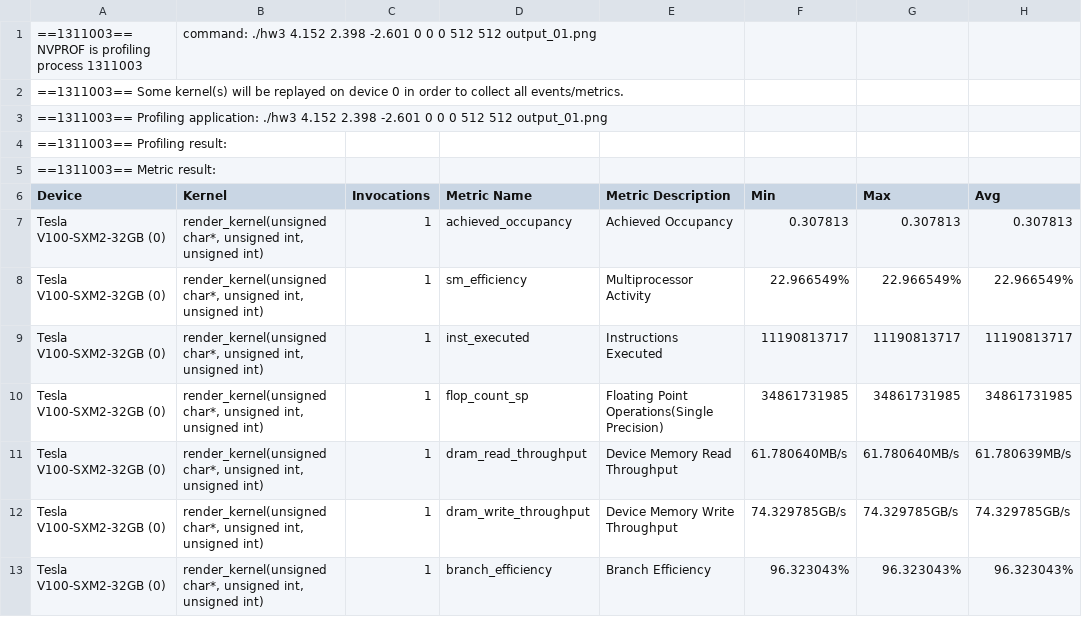
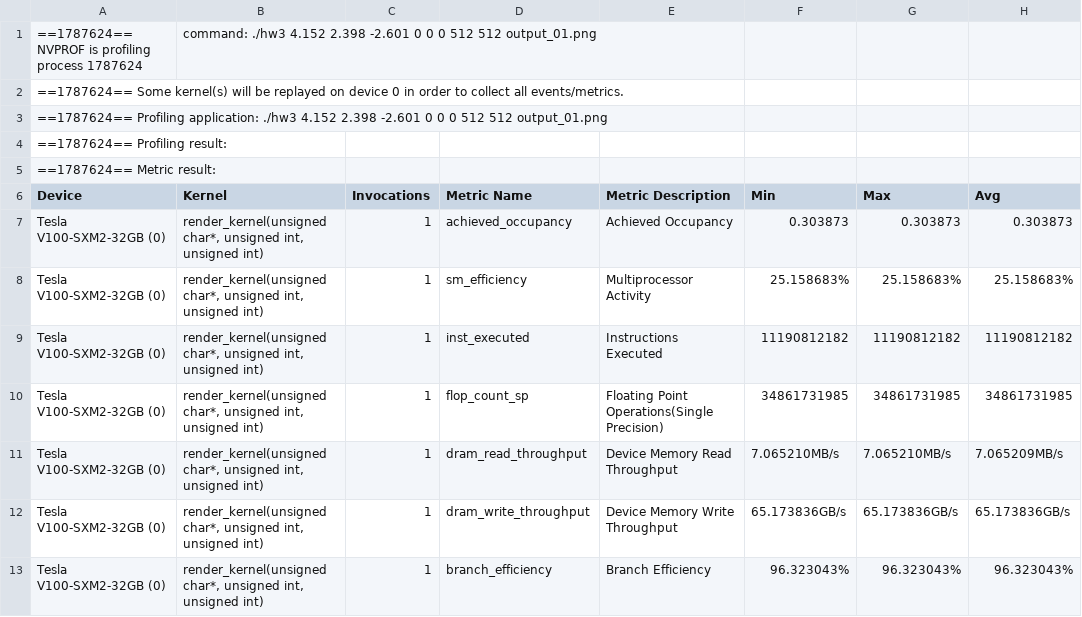
Before and after one commit to FrankTsai1125/Parallelism, a CSV file: hw3/profiles/nvprof_01_metrics.csv, drawn as a sheet.

```diff
--- a/hw3/profiles/nvprof_01_metrics.csv
+++ b/hw3/profiles/nvprof_01_metrics.csv
@@ -1,13 +1,13 @@
-==1311003== NVPROF is profiling process 1311003, command: ./hw3 4.152 2.398 -2.601 0 0 0 512 512 output_01.png
-==1311003== Some kernel(s) will be replayed on device 0 in order to collect all events/metrics.
-==1311003== Profiling application: ./hw3 4.152 2.398 -2.601 0 0 0 512 512 output_01.png
-==1311003== Profiling result:
-==1311003== Metric result:
+==1787624== NVPROF is profiling process 1787624, command: ./hw3 4.152 2.398 -2.601 0 0 0 512 512 output_01.png
+==1787624== Some kernel(s) will be replayed on device 0 in order to collect all events/metrics.
+==1787624== Profiling application: ./hw3 4.152 2.398 -2.601 0 0 0 512 512 output_01.png
+==1787624== Profiling result:
+==1787624== Metric result:
 "Device","Kernel","Invocations","Metric Name","Metric Description","Min","Max","Avg"
-"Tesla V100-SXM2-32GB (0)","render_kernel(unsigned char*, unsigned int, unsigned int)",1,"achieved_occupancy","Achieved Occupancy",0.307813,0.307813,0.307813
-"Tesla V100-SXM2-32GB (0)","render_kernel(unsigned char*, unsigned int, unsigned int)",1,"sm_efficiency","Multiprocessor Activity",22.966549%,22.966549%,22.966549%
-"Tesla V100-SXM2-32GB (0)","render_kernel(unsigned char*, unsigned int, unsigned int)",1,"inst_executed","Instructions Executed",11190813717,11190813717,11190813717
+"Tesla V100-SXM2-32GB (0)","render_kernel(unsigned char*, unsigned int, unsigned int)",1,"achieved_occupancy","Achieved Occupancy",0.303873,0.303873,0.303873
+"Tesla V100-SXM2-32GB (0)","render_kernel(unsigned char*, unsigned int, unsigned int)",1,"sm_efficiency","Multiprocessor Activity",25.158683%,25.158683%,25.158683%
+"Tesla V100-SXM2-32GB (0)","render_kernel(unsigned char*, unsigned int, unsigned int)",1,"inst_executed","Instructions Executed",11190812182,11190812182,11190812182
 "Tesla V100-SXM2-32GB (0)","render_kernel(unsigned char*, unsigned int, unsigned int)",1,"flop_count_sp","Floating Point Operations(Single Precision)",34861731985,34861731985,34861731985
-"Tesla V100-SXM2-32GB (0)","render_kernel(unsigned char*, unsigned int, unsigned int)",1,"dram_read_throughput","Device Memory Read Throughput",61.780640MB/s,61.780640MB/s,61.780639MB/s
-"Tesla V100-SXM2-32GB (0)","render_kernel(unsigned char*, unsigned int, unsigned int)",1,"dram_write_throughput","Device Memory Write Throughput",74.329785GB/s,74.329785GB/s,74.329785GB/s
+"Tesla V100-SXM2-32GB (0)","render_kernel(unsigned char*, unsigned int, unsigned int)",1,"dram_read_throughput","Device Memory Read Throughput",7.065210MB/s,7.065210MB/s,7.065209MB/s
+"Tesla V100-SXM2-32GB (0)","render_kernel(unsigned char*, unsigned int, unsigned int)",1,"dram_write_throughput","Device Memory Write Throughput",65.173836GB/s,65.173836GB/s,65.173836GB/s
 "Tesla V100-SXM2-32GB (0)","render_kernel(unsigned char*, unsigned int, unsigned int)",1,"branch_efficiency","Branch Efficiency",96.323043%,96.323043%,96.323043%
```
Also changed, not shown: hw3/profiles/nvprof_00_metrics.csv, hw3/profiles/nvprof_02_metrics.csv, 25 other files.
